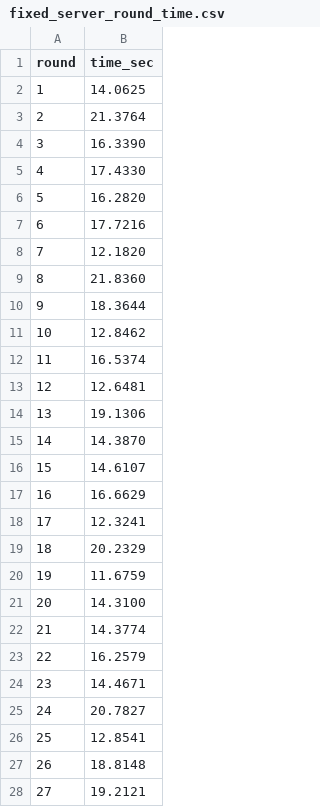
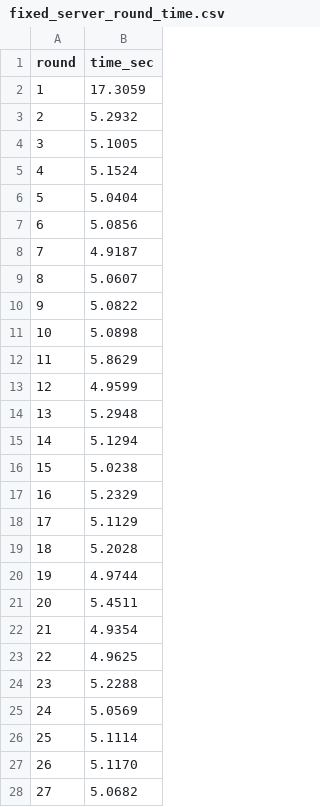
Before and after one commit to keris1223/graduation_project, a CSV file: FaderatedLearningStudy/Faderated/fixed_epoch_LLM/fixed_server_round_time.csv, drawn as a sheet; only a part is shown; the diff covers the shown part only.

```diff
--- a/FaderatedLearningStudy/Faderated/fixed_epoch_LLM/fixed_server_round_time.csv
+++ b/FaderatedLearningStudy/Faderated/fixed_epoch_LLM/fixed_server_round_time.csv
@@ -1,28 +1,28 @@
 round,time_sec
-1,14.0625
-2,21.3764
-3,16.3390
-4,17.4330
-5,16.2820
-6,17.7216
-7,12.1820
-8,21.8360
-9,18.3644
-10,12.8462
-11,16.5374
-12,12.6481
-13,19.1306
-14,14.3870
-15,14.6107
-16,16.6629
-17,12.3241
-18,20.2329
-19,11.6759
-20,14.3100
-21,14.3774
-22,16.2579
-23,14.4671
-24,20.7827
-25,12.8541
-26,18.8148
-27,19.2121
+1,17.3059
+2,5.2932
+3,5.1005
+4,5.1524
+5,5.0404
+6,5.0856
+7,4.9187
+8,5.0607
+9,5.0822
+10,5.0898
+11,5.8629
+12,4.9599
+13,5.2948
+14,5.1294
+15,5.0238
+16,5.2329
+17,5.1129
+18,5.2028
+19,4.9744
+20,5.4511
+21,4.9354
+22,4.9625
+23,5.2288
+24,5.0569
+25,5.1114
+26,5.1170
+27,5.0682
```
Also changed, not shown: 73 edited cells elsewhere in this file, FaderatedLearningStudy/Faderated/fixed_epoch_LLM/fixed_server_log.csv, 10 other files.
